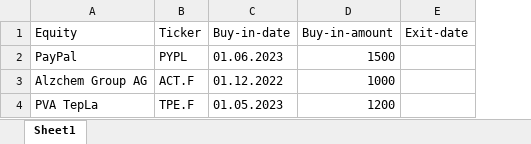
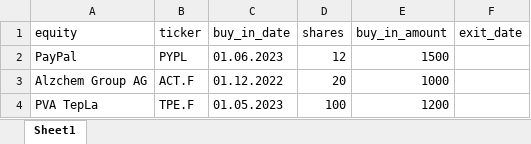
Before and after one commit to ValentinLeoRunge/TUIC, an Excel workbook: data/inputs.xlsx, sheet Sheet1, drawn as a sheet; values as stored, in another font and other column widths than the file's, no borders; removed rows and columns are numbered as before the commit, all else as after; the diff names each change by its address in the sheet, - before the commit and + after, or states it on an @@ line.

Commit message:
Portfolio Investment data preparation (date formatting, additional metrics, removed second column layer)

```diff
--- a/data/inputs.xlsx (sheet Sheet1)
+++ b/data/inputs.xlsx (sheet Sheet1)
+column D, rows 2-4: 12 | 20 | 100
-column E, empty
+column F, empty
-row 1: Equity | Ticker | Buy-in-date | Buy-in-amount | Exit-date
+row 1: equity | ticker | buy_in_date | shares | buy_in_amount | exit_date
```
Also changed, not shown: 12 other files.
